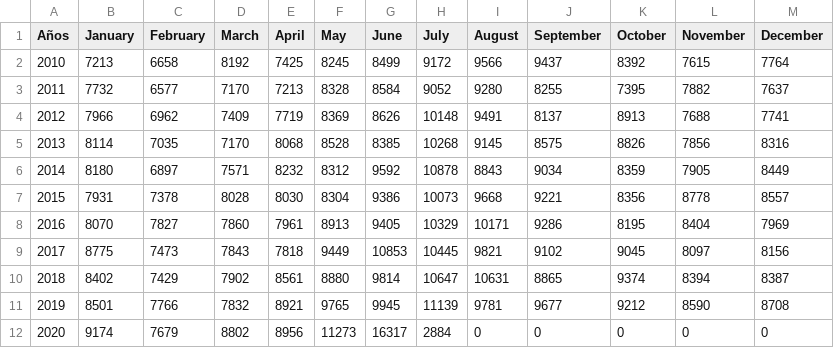
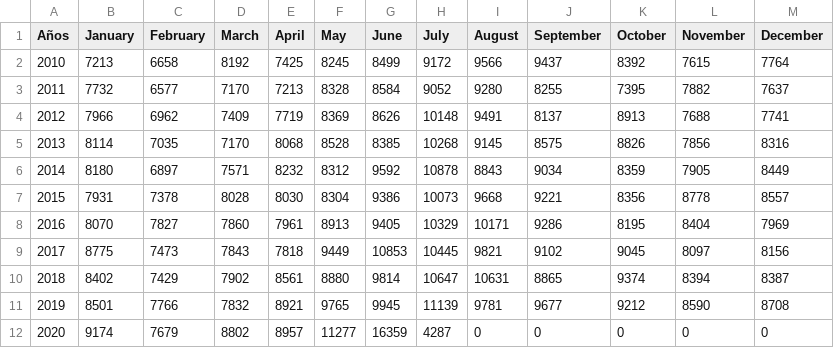
Before and after one commit to rodrigorm93/Datos-Chile, a CSV file: Total-Defunciones/total_fallecimientos_mes.csv, drawn as a sheet.

```diff
--- a/Total-Defunciones/total_fallecimientos_mes.csv
+++ b/Total-Defunciones/total_fallecimientos_mes.csv
@@ -11,2 +11,2 @@ Años,January,February,March,April,May,June,July,August,September,October,Novemb
 2019,8501,7766,7832,8921,9765,9945,11139,9781,9677,9212,8590,8708
-2020,9174,7679,8802,8956,11273,16317,2884,0,0,0,0,0
+2020,9174,7679,8802,8957,11277,16359,4287,0,0,0,0,0
```
Also changed, not shown: Casos-Comunas/COVID19.csv, Casos-Comunas/casosActivos.csv, 2 other files.
